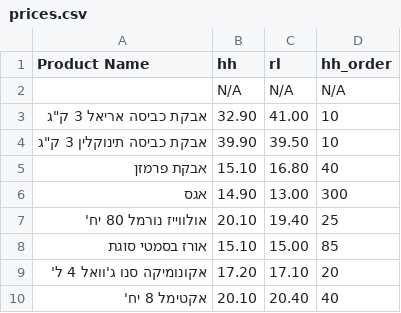
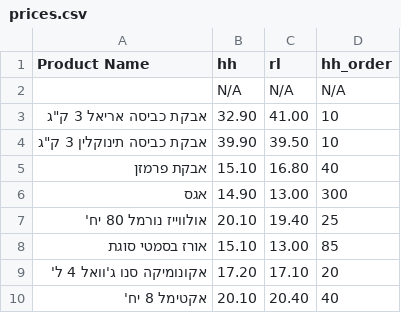
Before and after one commit to danif1973/shopping-list, a CSV file: prices.csv, drawn as a sheet; only a part is shown; the diff covers the shown part only.

```diff
--- a/prices.csv
+++ b/prices.csv
@@ -7,3 +7,3 @@
 אולווייז נורמל 80 יח',20.10,19.40,25
-אורז בסמטי סוגת,15.10,15.00,85
+אורז בסמטי סוגת,15.10,13.00,85
 אקונומיקה סנו ג'וואל 4 ל',17.20,17.10,20
```
Also changed, not shown: 10 edited cells elsewhere in this file.
